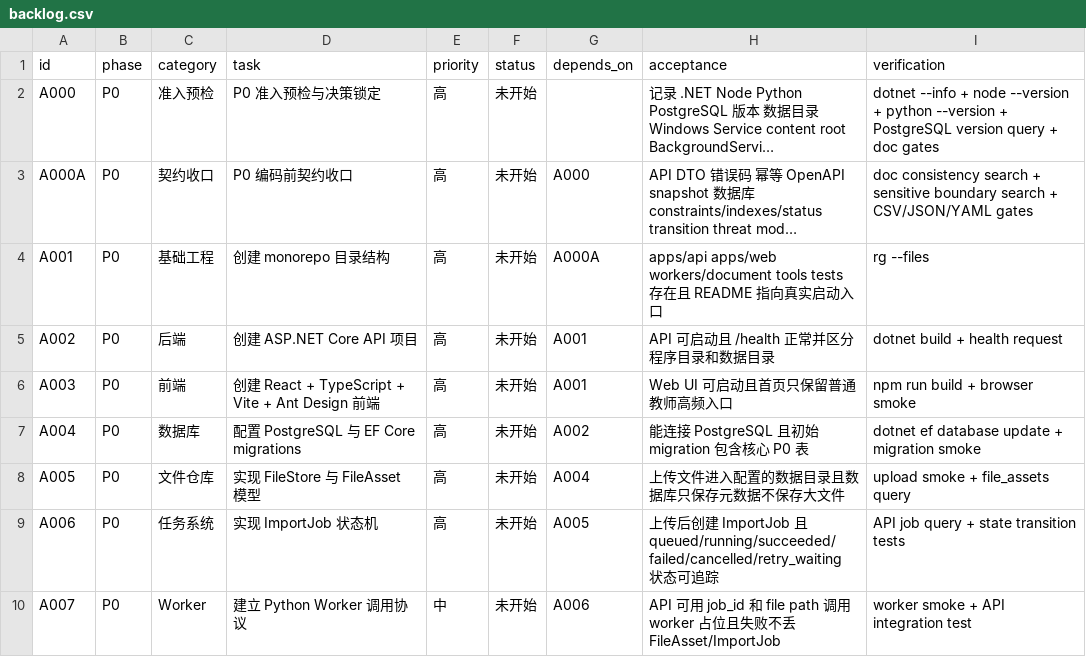
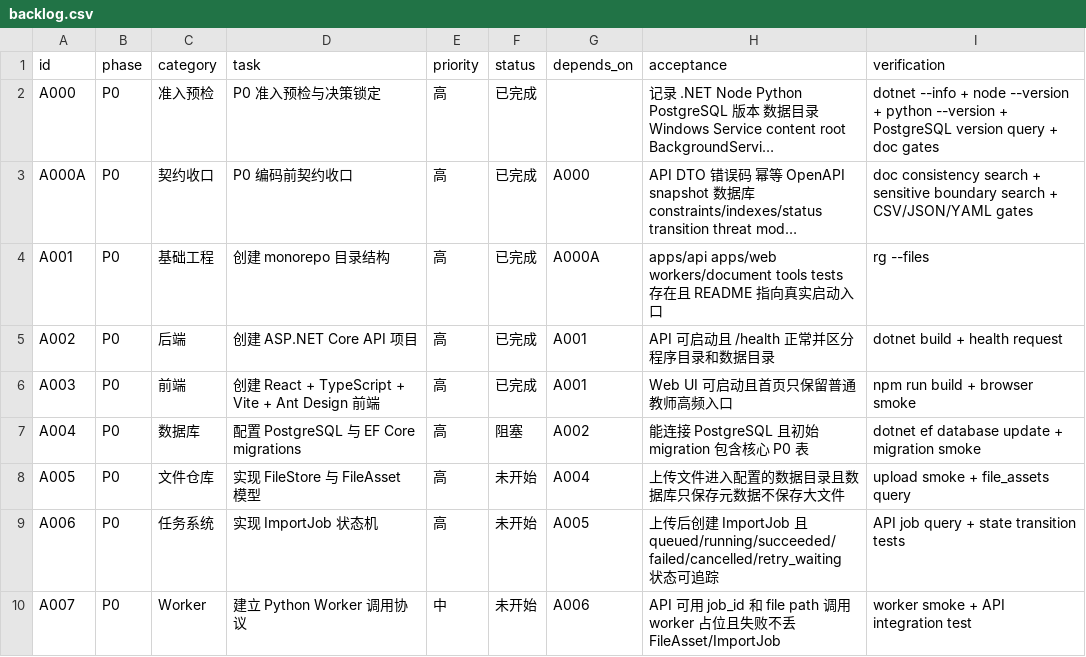
Before and after one commit to sciman-top/k12-question-graph, a CSV file: tasks/backlog.csv, drawn as a sheet; only a part is shown; long unchanged cells end in …; the diff names each change by its address in the sheet, - before the commit and + after, or states it on an @@ line.

```diff
--- a/tasks/backlog.csv
+++ b/tasks/backlog.csv
-F2:F6 (status): 未开始
+F2:F6 (status): 已完成
-F7 (status): 未开始
+F7 (status): 阻塞
```
Also changed, not shown: 37 other files.
